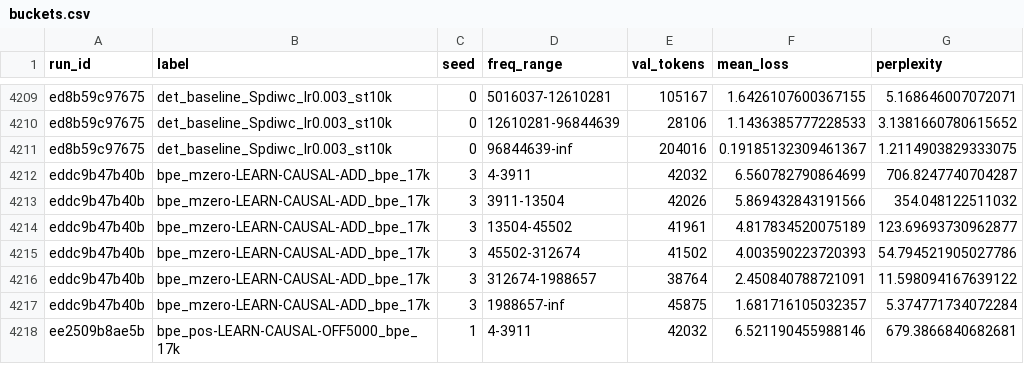
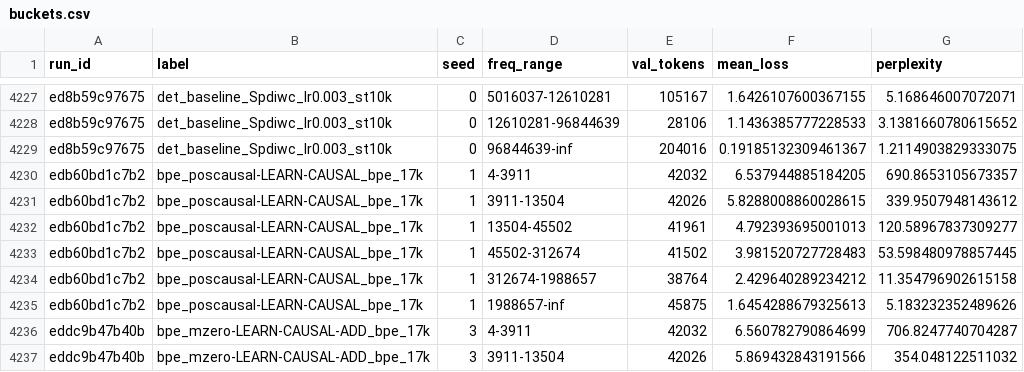
Before and after one commit to artemoid-0/morph-thesis, a CSV file: exports/buckets.csv, drawn as a sheet; only a part is shown, gaps mark what is left out; the shorter side is filled out with more unchanged rows; the diff covers the shown part only; the diff names each change by its address in the sheet, - before the commit and + after, or states it on an @@ line.

Commit message:
Item 2: at full training English part of speech's causal tagger keeps nothing reliable over the word form
English part of speech at full training (WikiText-103, 50k), the text's request of 22 October
(journey §33.135): in context, from the word form, from a causal tagger and the null, seeds 0-3, on
the second machine; then G-82's split.

What changes for the thesis:
- FINDINGS, "What the sentence adds over the word form", English: at full training the causal tagger
  keeps nothing reliable over the word form, +0.0005 +- 0.0011 (2/4); its one steady part (+0.0003,
  4/4) sits after words unseen in training. The lead in context, +0.0022 +- 0.0011 (3/4), is the leak
  by its mean (+0.0017, 77%), though the seeds split: at two the causal tagger matches the tagged
  feature, at two it falls behind the word form.
- The text's sentence (its rule, §33.134): all leak, as for case. With case (all leak) and gender and
  number (small, no leak, not context), what the sentence adds over the word form at full training
  is not context in both languages: the conclusion on context can state full training for both.
- results.md §0.3: new row "Item 2 of 22 October: English part of speech at full training"; the §0.1
  map lists it. DIRECTIONS: items 1-3 answered; item 4 waits.
- predictions: P304, P306 right, P305 wrong (the leak is positive at two seeds of four); the tally is
  185 right, 13 half right, 99 wrong, 8 never tested, 1 withdrawn, none pending, of 306.
- The repeats of the thesis machine's runs are kept as twins (results/audits/device_twins_20261023/).
  exports/: the runs tables gain the new runs.

```diff
--- a/exports/buckets.csv
+++ b/exports/buckets.csv
+row 4230: edb60bd1c7b2 | bpe_poscausal-LEARN-CAUSAL_bpe_17k | 1 | 4-3911 | 42032 | 6.537944885184205 | 690.8653105673357
+row 4231: edb60bd1c7b2 | bpe_poscausal-LEARN-CAUSAL_bpe_17k | 1 | 3911-13504 | 42026 | 5.8288008860028615 | 339.9507948143612
+row 4232: edb60bd1c7b2 | bpe_poscausal-LEARN-CAUSAL_bpe_17k | 1 | 13504-45502 | 41961 | 4.792393695001013 | 120.58967837309277
+row 4233: edb60bd1c7b2 | bpe_poscausal-LEARN-CAUSAL_bpe_17k | 1 | 45502-312674 | 41502 | 3.981520727728483 | 53.598480978857445
+row 4234: edb60bd1c7b2 | bpe_poscausal-LEARN-CAUSAL_bpe_17k | 1 | 312674-1988657 | 38764 | 2.429640289234212 | 11.354796902615158
+row 4235: edb60bd1c7b2 | bpe_poscausal-LEARN-CAUSAL_bpe_17k | 1 | 1988657-inf | 45875 | 1.6454288679325613 | 5.183232352489626
```
Also changed, not shown: 18 added rows elsewhere in this file, exports/runs.csv, 31 other files.
